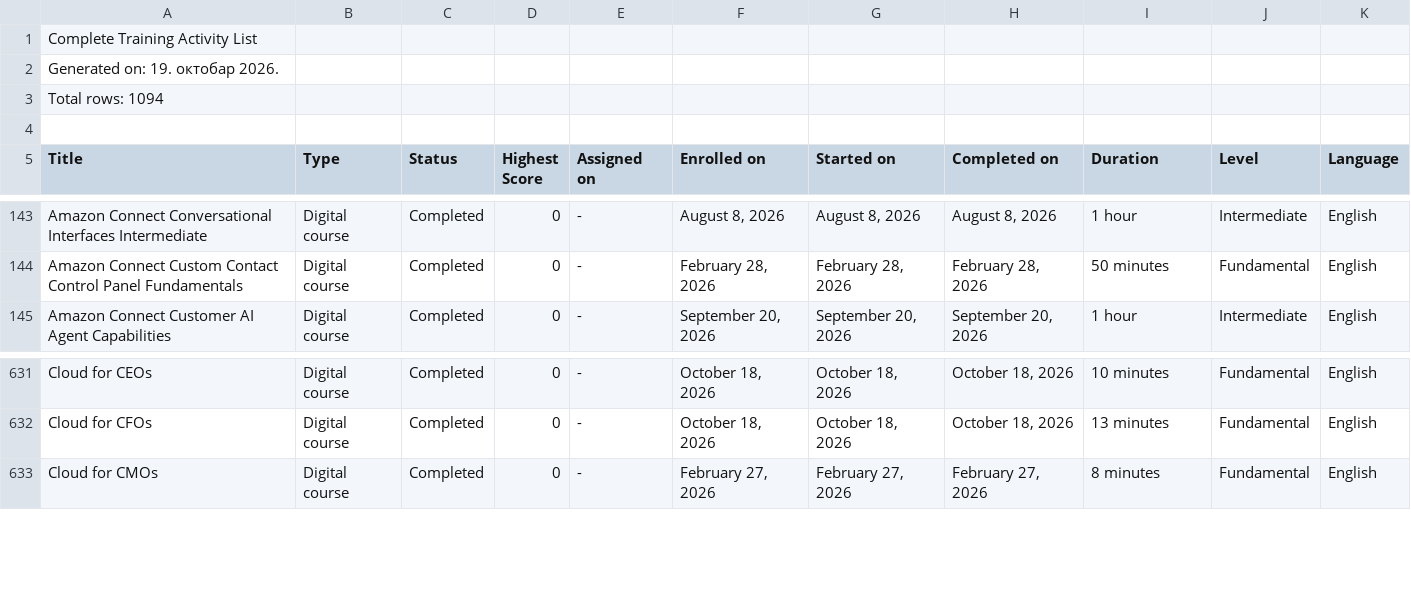
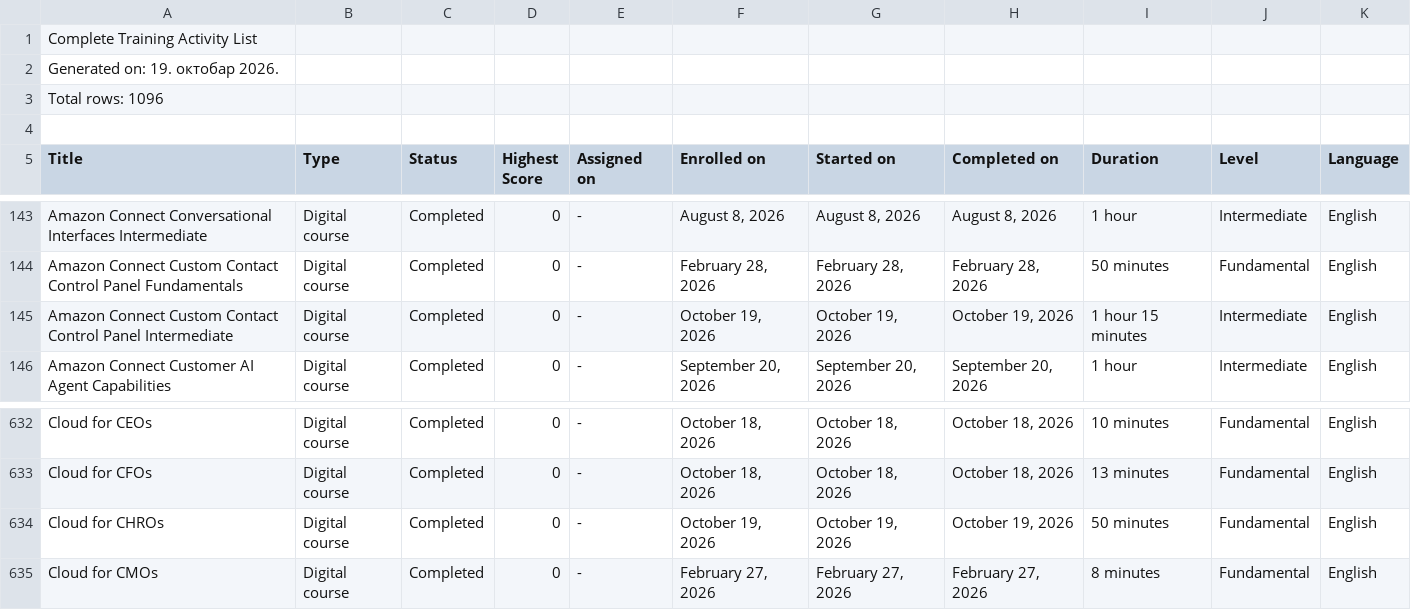
Before and after one commit to VojislavMiloradovic/my-credentials, a CSV file: data/aws-training-activity.csv, drawn as a sheet; only a part is shown, gaps mark what is left out.

Commit message:
Newst aws training csv export.

```diff
--- a/data/aws-training-activity.csv
+++ b/data/aws-training-activity.csv
@@ -2,3 +2,3 @@
 Generated on: 19. октобар 2026.
-Total rows: 1094
+Total rows: 1096
 
@@ -144,2 +144,3 @@ Amazon Connect Conversational Interfaces Intermediate,Digital course,Completed,0
 Amazon Connect Custom Contact Control Panel Fundamentals,Digital course,Completed,0,-,"February 28, 2026","February 28, 2026","February 28, 2026",50 minutes,Fundamental,English
+Amazon Connect Custom Contact Control Panel Intermediate,Digital course,Completed,0,-,"October 19, 2026","October 19, 2026","October 19, 2026",1 hour 15 minutes,Intermediate,English
 Amazon Connect Customer AI Agent Capabilities,Digital course,Completed,0,-,"September 20, 2026","September 20, 2026","September 20, 2026",1 hour,Intermediate,English
@@ -632,2 +633,3 @@ Cloud for CEOs,Digital course,Completed,0,-,"October 18, 2026","October 18, 2026
 Cloud for CFOs,Digital course,Completed,0,-,"October 18, 2026","October 18, 2026","October 18, 2026",13 minutes,Fundamental,English
+Cloud for CHROs,Digital course,Completed,0,-,"October 19, 2026","October 19, 2026","October 19, 2026",50 minutes,Fundamental,English
 Cloud for CMOs,Digital course,Completed,0,-,"February 27, 2026","February 27, 2026","February 27, 2026",8 minutes,Fundamental,English
```
